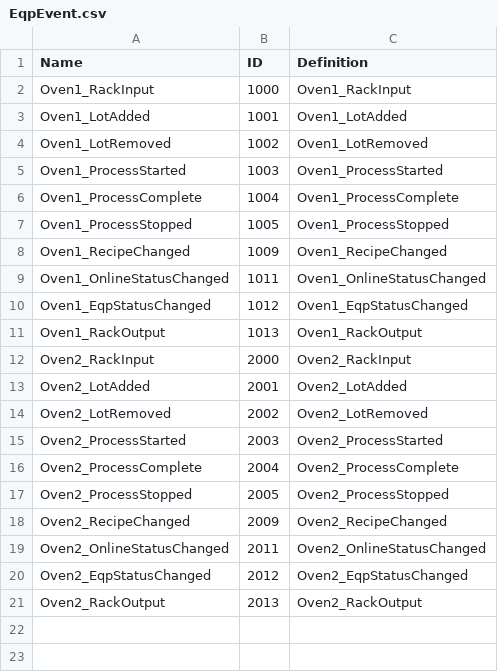
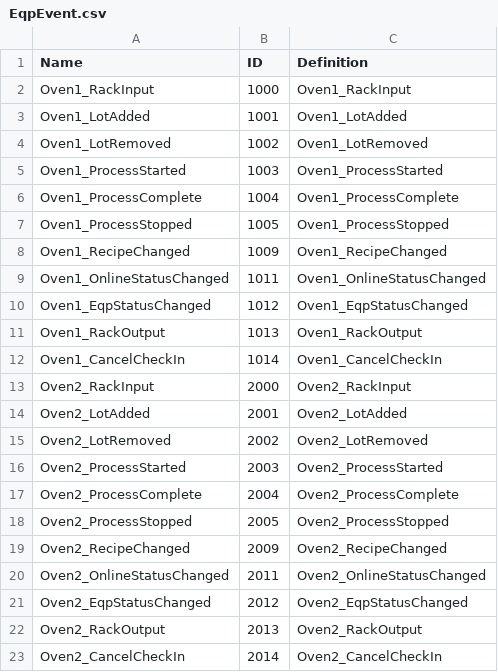
Before and after one commit to Liaotzuchun/GPGRC_MultiPLCs, a CSV file: GPGO_MultiPLCs/Documents/EqpEvent.csv, drawn as a sheet; the diff names each change by its address in the sheet, - before the commit and + after, or states it on an @@ line.

```diff
--- a/GPGO_MultiPLCs/Documents/EqpEvent.csv
+++ b/GPGO_MultiPLCs/Documents/EqpEvent.csv
+row 12: Oven1_CancelCheckIn | 1014 | Oven1_CancelCheckIn
+row 23: Oven2_CancelCheckIn | 2014 | Oven2_CancelCheckIn
```
Also changed, not shown: 4 other files.
